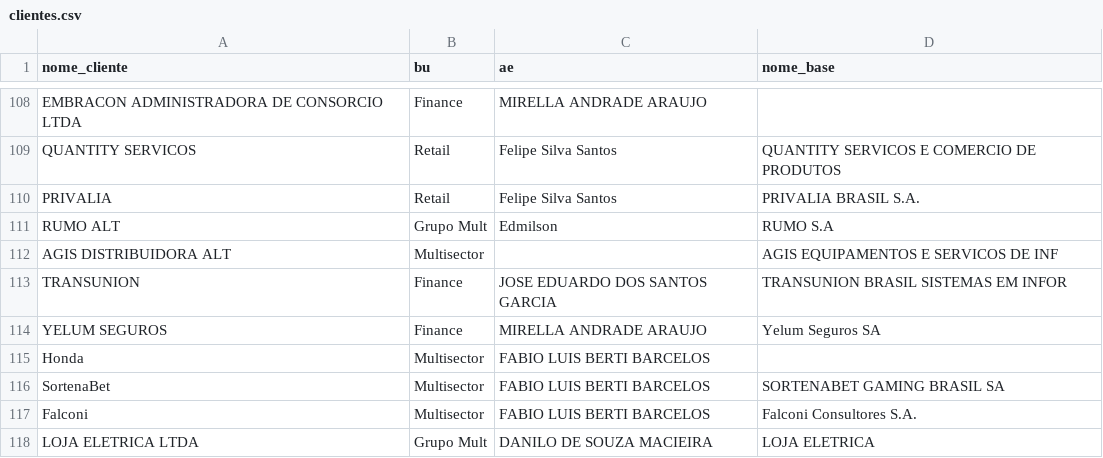
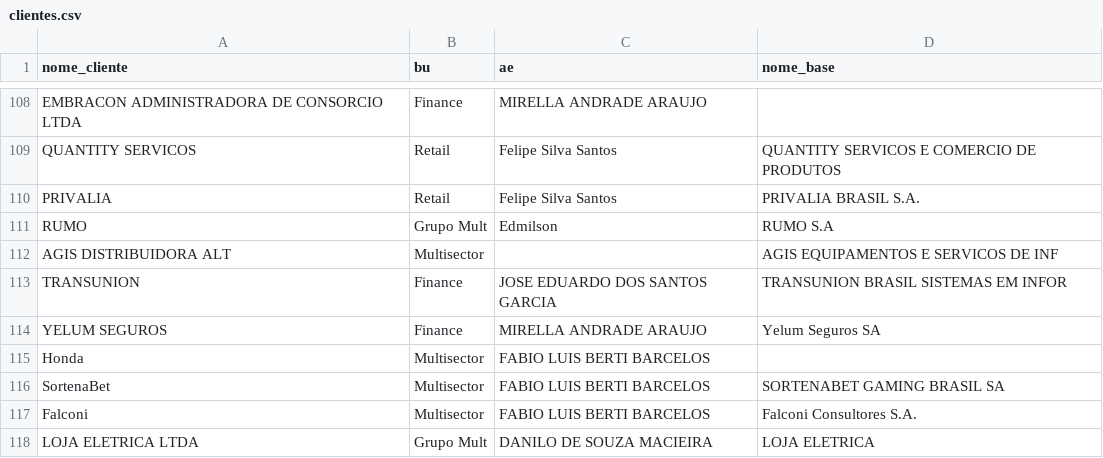
Before and after one commit to amandapaula-oss/worker-dashboard, a CSV file: backend/clientes.csv, drawn as a sheet; only a part is shown, gaps mark what is left out.

```diff
--- a/backend/clientes.csv
+++ b/backend/clientes.csv
@@ -110,3 +110,3 @@ QUANTITY SERVICOS,Retail,Felipe Silva Santos,QUANTITY SERVICOS E COMERCIO DE PRO
 PRIVALIA,Retail,Felipe Silva Santos,PRIVALIA BRASIL S.A.
-RUMO ALT,Grupo Mult,Edmilson,RUMO S.A
+RUMO,Grupo Mult,Edmilson,RUMO S.A
 AGIS DISTRIBUIDORA ALT,Multisector,,AGIS EQUIPAMENTOS E SERVICOS DE INF
```
